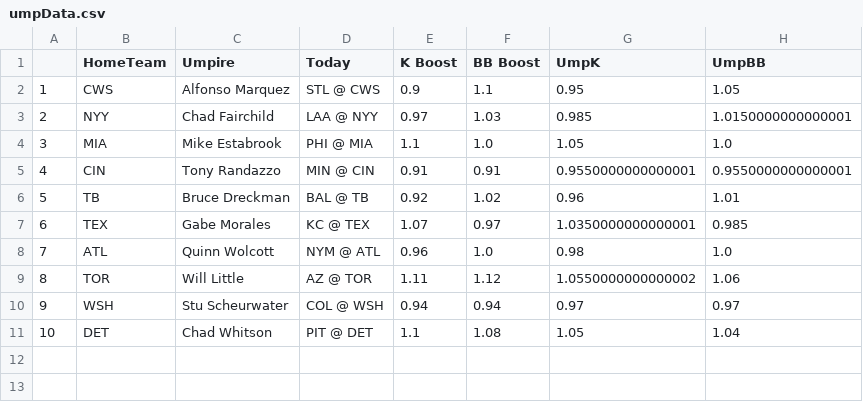
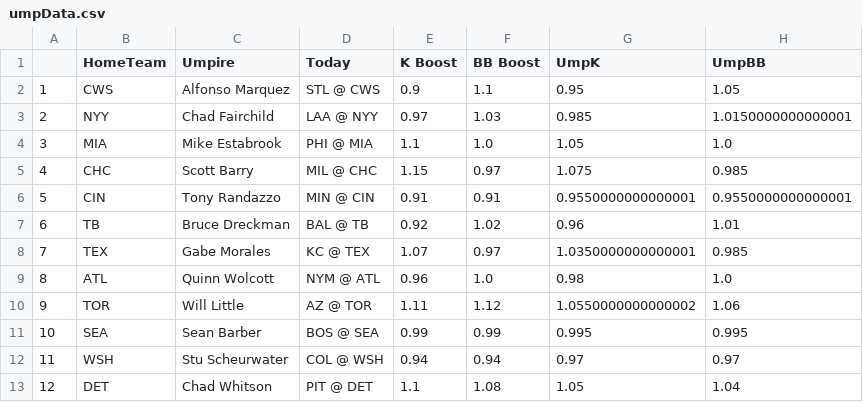
Before and after one commit to JonPGH/slateProj, a CSV file: Data/umpData.csv, drawn as a sheet; addresses are those after the commit; the diff names each change by its address in the sheet, - before the commit and + after, or states it on an @@ line.

Commit message:
Sync files from Google Drive to Data directory

```diff
--- a/Data/umpData.csv
+++ b/Data/umpData.csv
+row 5: 4 | CHC | Scott Barry | MIL @ CHC | 1.15 | 0.97 | 1.075 | 0.985
@@ column A renumbered from row 6 down @@
+row 11: 10 | SEA | Sean Barber | BOS @ SEA | 0.99 | 0.99 | 0.995 | 0.995
```
Also changed, not shown: Data/Tableau_DailyHitterProj.csv, Data/Tableau_DailyPitcherProj.csv, 4 other files.
